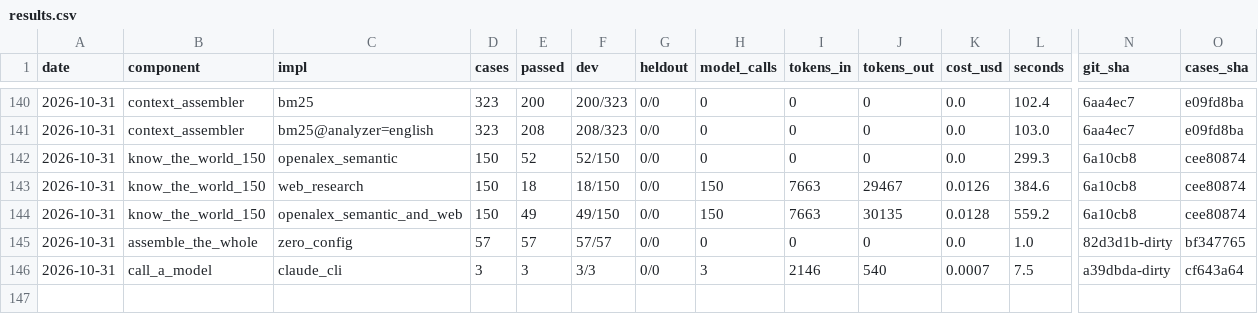
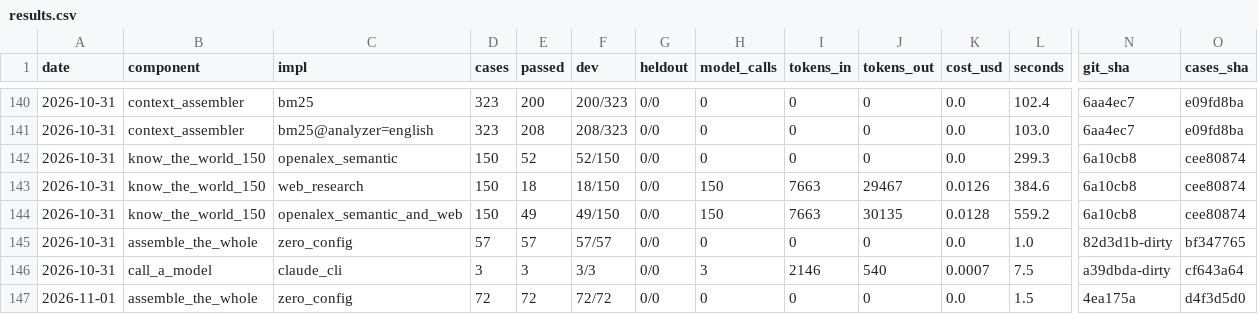
Before and after one commit to SpiritualData/ai-hub-of-hubs-structure, a CSV file: esoi/results.csv, drawn as a sheet; only a part is shown, gaps mark what is left out; rows hold the shown columns only; the diff names each change by its address in the sheet, - before the commit and + after, or states it on an @@ line.

```diff
--- a/esoi/results.csv
+++ b/esoi/results.csv
+row 147: 2026-11-01 | assemble_the_whole | zero_config | 72 | 72 | 72/72 | 0/0 | 0 | 0 | 0 | 0.0 | 1.5 | 4ea175a | d4f3d5d0
```
Also changed, not shown: esoi/per_case.csv, 2 other files.
